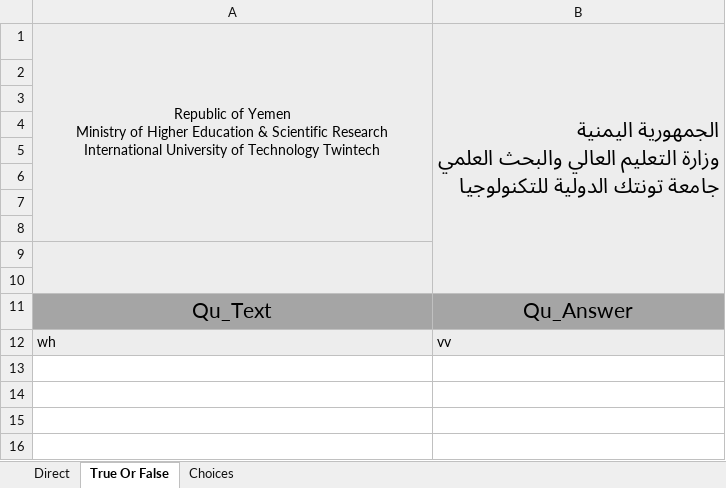
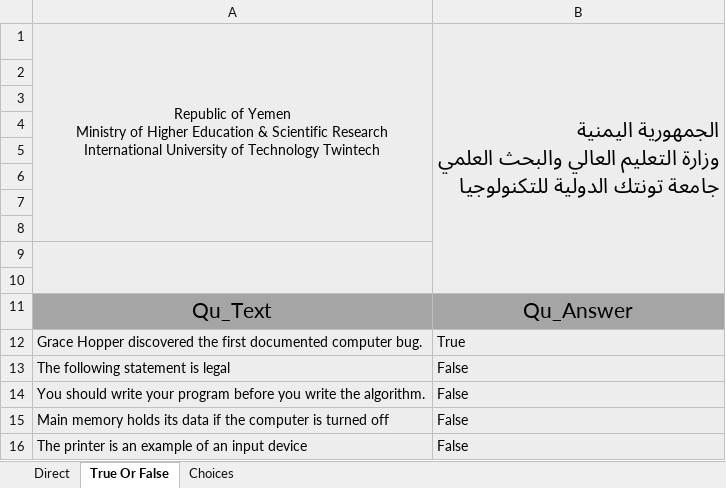
Before and after one commit to samalkahli/Fainal-project, an Excel workbook: Finaly/adminPanel/files/question/AddQuestion.xlsx, sheet True Or False, drawn as a sheet; values as stored, in another font and other column widths than the file's, no borders; charts and pictures not drawn; removed rows and columns are numbered as before the commit, all else as after; the diff names each change by its address in the sheet, - before the commit and + after, or states it on an @@ line.

```diff
--- a/Finaly/adminPanel/files/question/AddQuestion.xlsx (sheet True Or False)
+++ b/Finaly/adminPanel/files/question/AddQuestion.xlsx (sheet True Or False)
-row 12: wh | vv
+row 12: Grace Hopper discovered the first documented computer bug. | True
+row 13: The following statement is legal | False
+row 14: You should write your program before you write the algorithm. | False
+row 15: Main memory holds its data if the computer is turned off | False
+row 16: The printer is an example of an input device | False
```
Also changed, not shown: sheet Choices, sheet Direct, charts or pictures, 10 other files.
